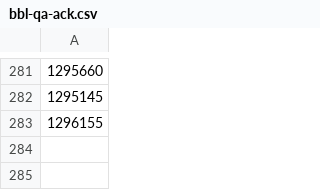
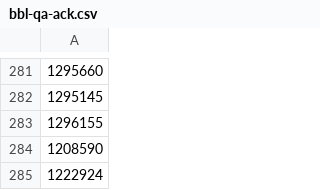
Before and after one commit to mattyschell/geodatabase-buildings-bbl-qa, a CSV file: bbl-qa-ack.csv, drawn as a sheet; only a part is shown, gaps mark what is left out; the diff names each change by its address in the sheet, - before the commit and + after, or states it on an @@ line.

Commit message:
Update bbl-qa-ack.csv

```diff
--- a/bbl-qa-ack.csv
+++ b/bbl-qa-ack.csv
+row 284: 1208590
+row 285: 1222924
```
